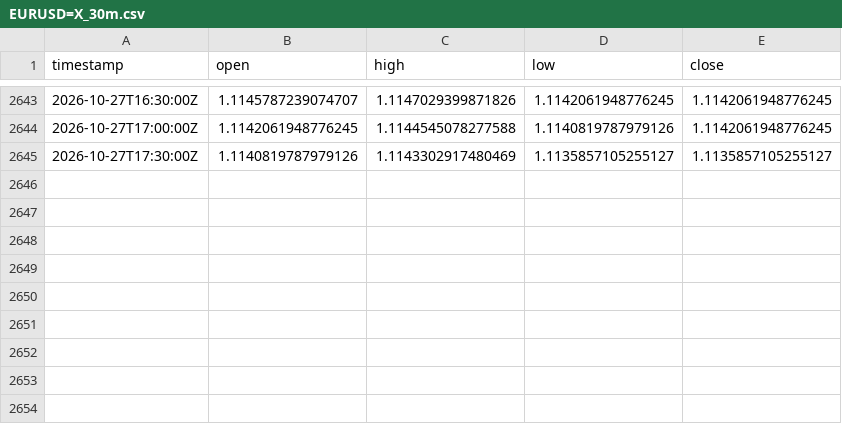
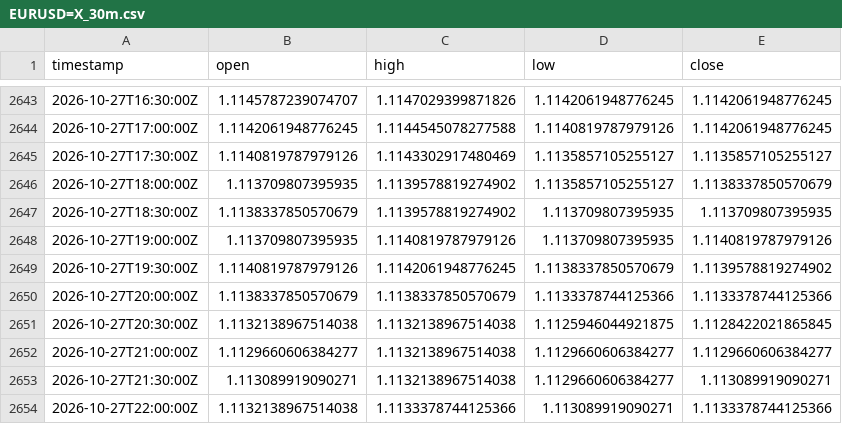
Before and after one commit to robelabraham1219-cmyk/institutional-trading-dashboard, a CSV file: data/EURUSD=X_30m.csv, drawn as a sheet; only a part is shown, gaps mark what is left out.

```diff
--- a/data/EURUSD=X_30m.csv
+++ b/data/EURUSD=X_30m.csv
@@ -2645 +2645,10 @@ timestamp,open,high,low,close
 2026-10-27T17:30:00Z,1.1140819787979126,1.1143302917480469,1.1135857105255127,1.1135857105255127
+2026-10-27T18:00:00Z,1.113709807395935,1.1139578819274902,1.1135857105255127,1.1138337850570679
+2026-10-27T18:30:00Z,1.1138337850570679,1.1139578819274902,1.113709807395935,1.113709807395935
+2026-10-27T19:00:00Z,1.113709807395935,1.1140819787979126,1.113709807395935,1.1140819787979126
+2026-10-27T19:30:00Z,1.1140819787979126,1.1142061948776245,1.1138337850570679,1.1139578819274902
+2026-10-27T20:00:00Z,1.1138337850570679,1.1138337850570679,1.1133378744125366,1.1133378744125366
+2026-10-27T20:30:00Z,1.1132138967514038,1.1132138967514038,1.1125946044921875,1.1128422021865845
+2026-10-27T21:00:00Z,1.1129660606384277,1.1132138967514038,1.1129660606384277,1.1129660606384277
+2026-10-27T21:30:00Z,1.113089919090271,1.1132138967514038,1.1129660606384277,1.113089919090271
+2026-10-27T22:00:00Z,1.1132138967514038,1.1133378744125366,1.113089919090271,1.1133378744125366
```
Also changed, not shown: data/DX-Y.NYB_30m.csv, data/GBPUSD=X_30m.csv, 11 other files.
